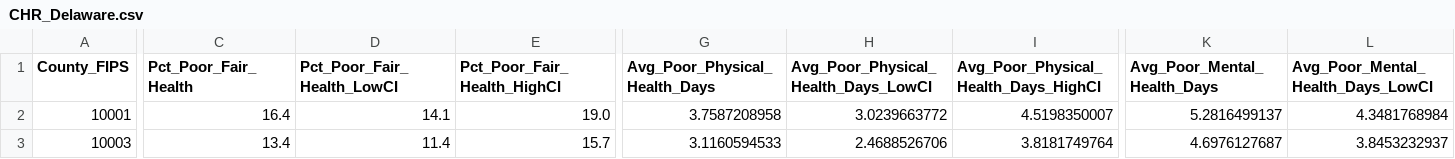
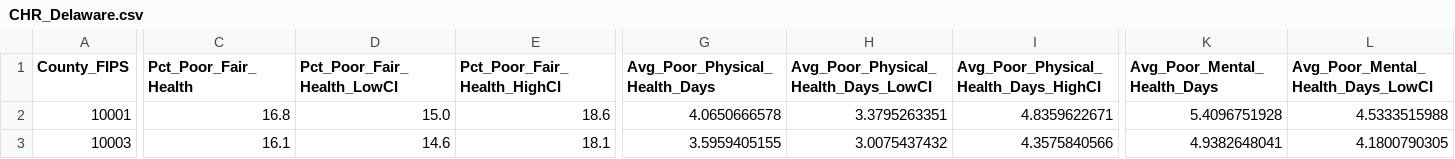
Before and after one commit to DharDhar30/de-sdoh-census-pipeline, a CSV file: CHR_Delaware.csv, drawn as a sheet; only a part is shown, gaps mark what is left out; the diff covers the shown part only; the diff names each change by its address in the sheet, - before the commit and + after, or states it on an @@ line.

```diff
--- a/CHR_Delaware.csv
+++ b/CHR_Delaware.csv
-C2 (Pct_Poor_Fair_Health): 16.4
+C2 (Pct_Poor_Fair_Health): 16.8
-D2 (Pct_Poor_Fair_Health_LowCI): 14.1
+D2 (Pct_Poor_Fair_Health_LowCI): 15.0
-E2 (Pct_Poor_Fair_Health_HighCI): 19.0
+E2 (Pct_Poor_Fair_Health_HighCI): 18.6
-G2 (Avg_Poor_Physical_Health_Days): 3.7587208958
+G2 (Avg_Poor_Physical_Health_Days): 4.0650666578
-H2: 3.0239663772
+H2: 3.3795263351
-I2: 4.5198350007
+I2: 4.8359622671
-K2 (Avg_Poor_Mental_Health_Days): 5.2816499137
+K2 (Avg_Poor_Mental_Health_Days): 5.4096751928
-L2: 4.3481768984
+L2: 4.5333515988
-C3 (Pct_Poor_Fair_Health): 13.4
+C3 (Pct_Poor_Fair_Health): 16.1
-D3 (Pct_Poor_Fair_Health_LowCI): 11.4
+D3 (Pct_Poor_Fair_Health_LowCI): 14.6
-E3 (Pct_Poor_Fair_Health_HighCI): 15.7
+E3 (Pct_Poor_Fair_Health_HighCI): 18.1
-G3 (Avg_Poor_Physical_Health_Days): 3.1160594533
+G3 (Avg_Poor_Physical_Health_Days): 3.5959405155
-H3: 2.4688526706
+H3: 3.0075437432
-I3: 3.8181749764
+I3: 4.3575840566
-K3 (Avg_Poor_Mental_Health_Days): 4.6976127687
+K3 (Avg_Poor_Mental_Health_Days): 4.9382648041
-L3: 3.8453232937
+L3: 4.1800790305
```
Also changed, not shown: 88 edited cells elsewhere in this file, Delaware_County_CHR.csv, 16 other files.
